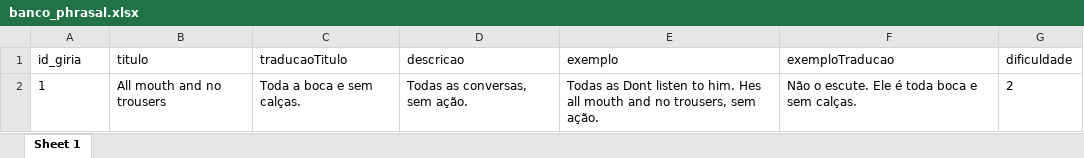
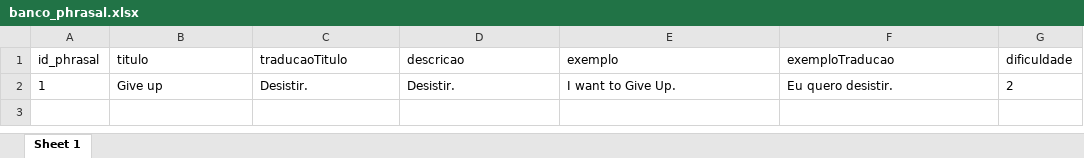
Before and after one commit to lucasdlg5/TraduTOP, an Excel workbook: banco_phrasal.xlsx, sheet Sheet 1, drawn as a sheet; values as stored, in another font and other column widths than the file's, no borders; the diff names each change by its address in the sheet, - before the commit and + after, or states it on an @@ line.

```diff
--- a/banco_phrasal.xlsx (sheet Sheet 1)
+++ b/banco_phrasal.xlsx (sheet Sheet 1)
-A1: id_giria
+A1: id_phrasal
-B2 (titulo): All mouth and no trousers
+B2 (titulo): Give up
-C2 (traducaoTitulo): Toda a boca e sem calças.
+C2 (traducaoTitulo): Desistir.
-D2 (descricao): Todas as conversas, sem ação.
+D2 (descricao): Desistir.
-E2 (exemplo): Todas as Dont listen to him. Hes all mouth and no trousers, sem ação.
+E2 (exemplo): I want to Give Up.
-F2 (exemploTraducao): Não o escute. Ele é toda boca e sem calças.
+F2 (exemploTraducao): Eu quero desistir.
```
Also changed, not shown: banco_ditados.xlsx, banco_expressao.xlsx, 3 other files.
